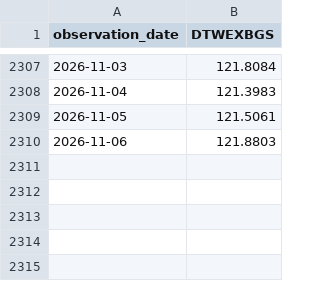
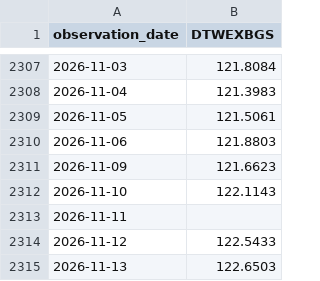
Before and after one commit to Vincizh/market-fragility-dashboard, a CSV file: data/fred-cache/DTWEXBGS.csv, drawn as a sheet; only a part is shown, gaps mark what is left out.

```diff
--- a/data/fred-cache/DTWEXBGS.csv
+++ b/data/fred-cache/DTWEXBGS.csv
@@ -2310 +2310,6 @@ observation_date,DTWEXBGS
 2026-11-06,121.8803
+2026-11-09,121.6623
+2026-11-10,122.1143
+2026-11-11,
+2026-11-12,122.5433
+2026-11-13,122.6503
```
Also changed, not shown: data/fred-cache/DFF.csv, data/fred-cache/DFII10.csv, 13 other files.
